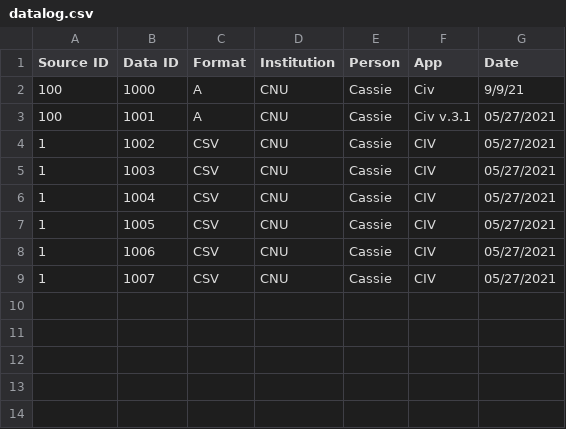
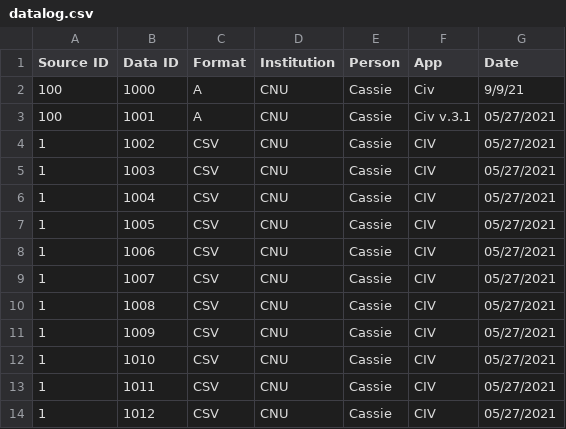
Before and after one commit to cvdva/rabbitmq-project, a CSV file: src/datalog.csv, drawn as a sheet; the diff names each change by its address in the sheet, - before the commit and + after, or states it on an @@ line.

```diff
--- a/src/datalog.csv
+++ b/src/datalog.csv
+row 10: 1 | 1008 | CSV | CNU | Cassie | CIV | 05/27/2021
+row 11: 1 | 1009 | CSV | CNU | Cassie | CIV | 05/27/2021
+row 12: 1 | 1010 | CSV | CNU | Cassie | CIV | 05/27/2021
+row 13: 1 | 1011 | CSV | CNU | Cassie | CIV | 05/27/2021
+row 14: 1 | 1012 | CSV | CNU | Cassie | CIV | 05/27/2021
```
Also changed, not shown: 6 other files.
